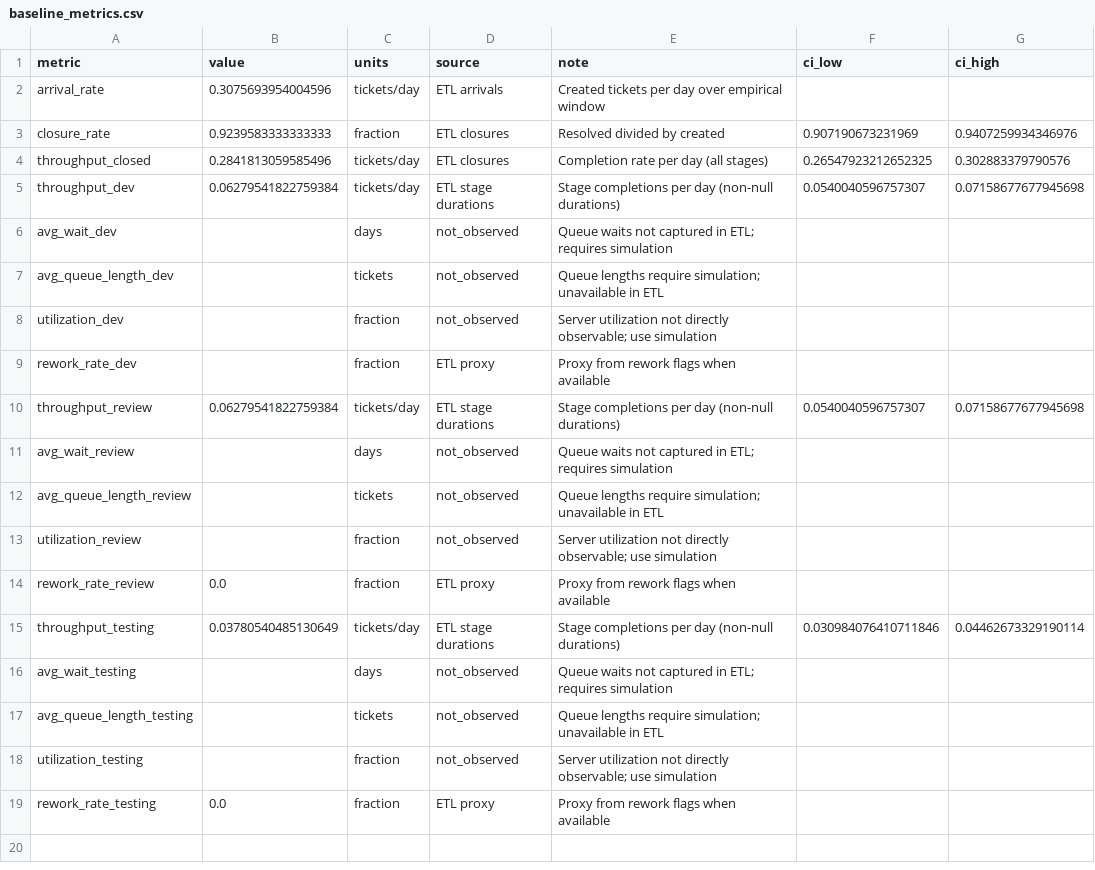
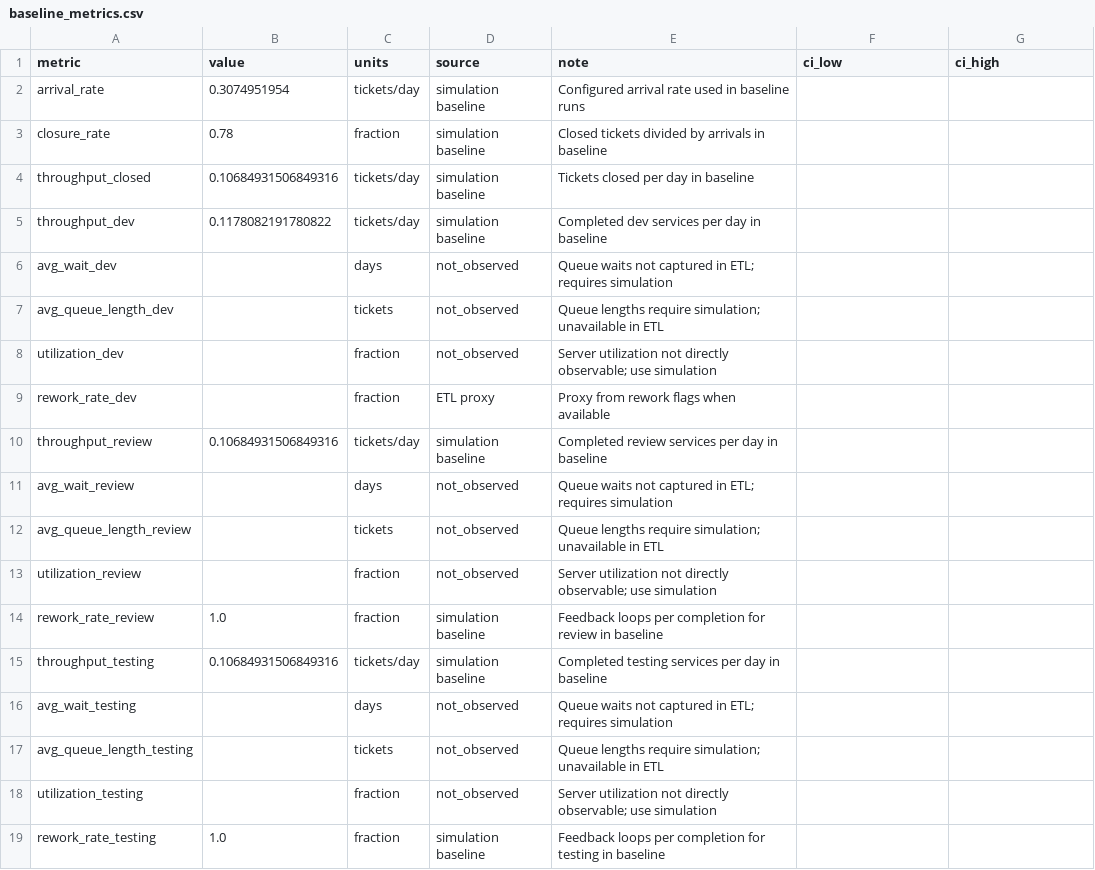
Before and after one commit to GVCUTV/BK_ASF, a CSV file: validation/baseline_metrics.csv, drawn as a sheet.

Commit message:
Improve validation reproducibility

```diff
--- a/validation/baseline_metrics.csv
+++ b/validation/baseline_metrics.csv
@@ -1,6 +1,6 @@
 metric,value,units,source,note,ci_low,ci_high
-arrival_rate,0.3075693954004596,tickets/day,ETL arrivals,Created tickets per day over empirical window,,
-closure_rate,0.9239583333333333,fraction,ETL closures,Resolved divided by created,0.907190673231969,0.9407259934346976
-throughput_closed,0.2841813059585496,tickets/day,ETL closures,Completion rate per day (all stages),0.26547923212652325,0.302883379790576
-throughput_dev,0.06279541822759384,tickets/day,ETL stage durations,Stage completions per day (non-null durations),0.0540040596757307,0.07158677677945698
+arrival_rate,0.3074951954,tickets/day,simulation baseline,Configured arrival rate used in baseline runs,,
+closure_rate,0.78,fraction,simulation baseline,Closed tickets divided by arrivals in baseline,,
+throughput_closed,0.10684931506849316,tickets/day,simulation baseline,Tickets closed per day in baseline,,
+throughput_dev,0.1178082191780822,tickets/day,simulation baseline,Completed dev services per day in baseline,,
 avg_wait_dev,,days,not_observed,Queue waits not captured in ETL; requires simulation,,
@@ -9,3 +9,3 @@ utilization_dev,,fraction,not_observed,Server utilization not directly observabl
 rework_rate_dev,,fraction,ETL proxy,Proxy from rework flags when available,,
-throughput_review,0.06279541822759384,tickets/day,ETL stage durations,Stage completions per day (non-null durations),0.0540040596757307,0.07158677677945698
+throughput_review,0.10684931506849316,tickets/day,simulation baseline,Completed review services per day in baseline,,
 avg_wait_review,,days,not_observed,Queue waits not captured in ETL; requires simulation,,
@@ -13,4 +13,4 @@ avg_queue_length_review,,tickets,not_observed,Queue lengths require simulation;
 utilization_review,,fraction,not_observed,Server utilization not directly observable; use simulation,,
-rework_rate_review,0.0,fraction,ETL proxy,Proxy from rework flags when available,,
-throughput_testing,0.03780540485130649,tickets/day,ETL stage durations,Stage completions per day (non-null durations),0.030984076410711846,0.04462673329190114
+rework_rate_review,1.0,fraction,simulation baseline,Feedback loops per completion for review in baseline,,
+throughput_testing,0.10684931506849316,tickets/day,simulation baseline,Completed testing services per day in baseline,,
 avg_wait_testing,,days,not_observed,Queue waits not captured in ETL; requires simulation,,
@@ -18,2 +18,2 @@ avg_queue_length_testing,,tickets,not_observed,Queue lengths require simulation;
 utilization_testing,,fraction,not_observed,Server utilization not directly observable; use simulation,,
-rework_rate_testing,0.0,fraction,ETL proxy,Proxy from rework flags when available,,
+rework_rate_testing,1.0,fraction,simulation baseline,Feedback loops per completion for testing in baseline,,
```
Also changed, not shown: 3 other files.
